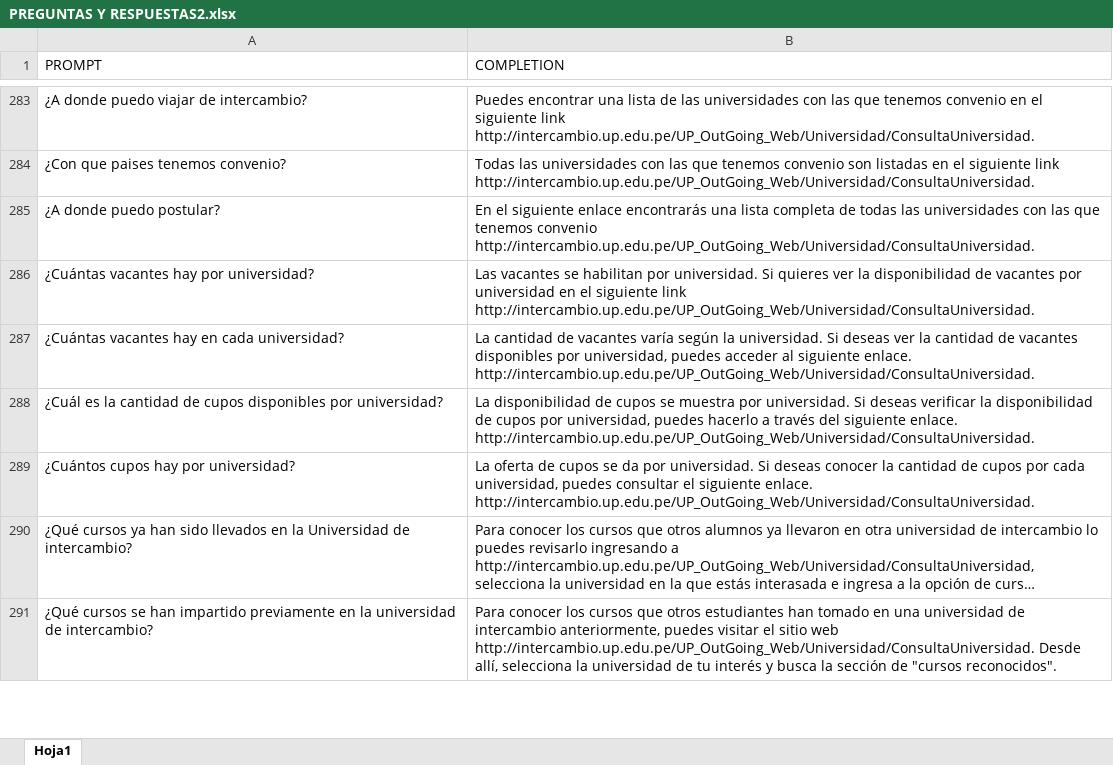
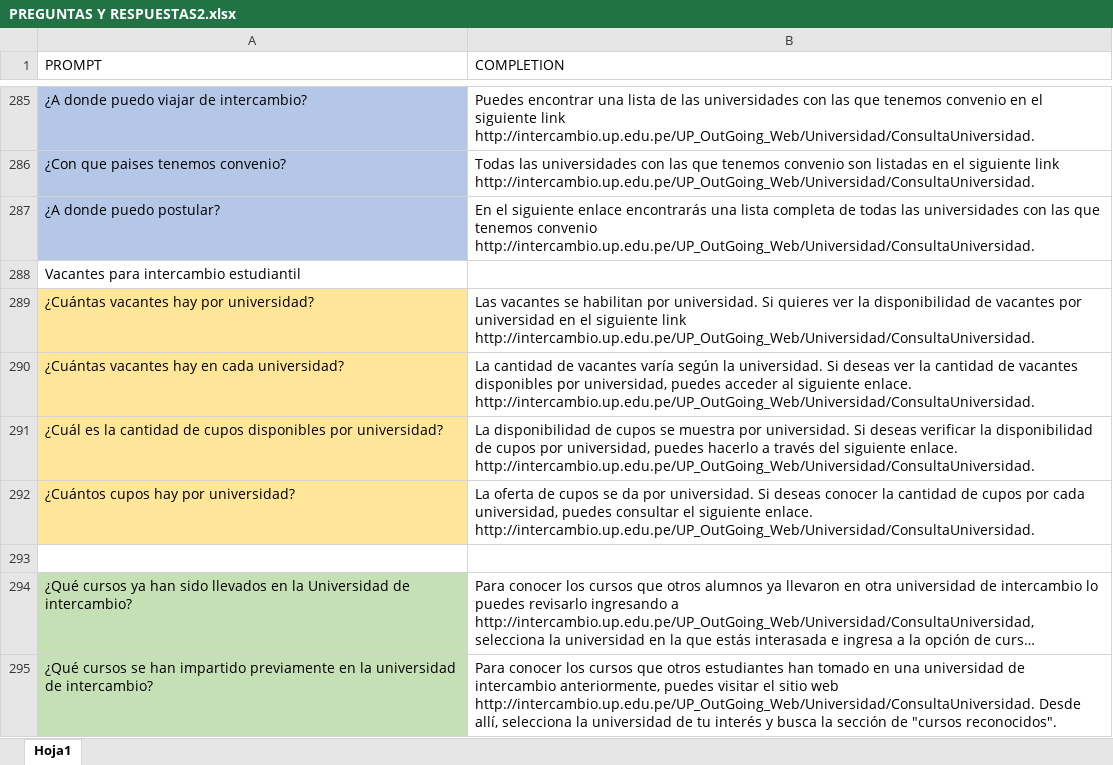
Before and after one commit to akiragothick/gpt3-up-testakira, an Excel workbook: PREGUNTAS Y RESPUESTAS2.xlsx, sheet Hoja1, drawn as a sheet; only a part is shown, gaps mark what is left out; long unchanged cells end in …; values as stored, in another font and other column widths than the file's, no borders; addresses are those after the commit; the diff covers the shown part only; the diff names each change by its address in the sheet, - before the commit and + after, or states it on an @@ line.

```diff
--- a/PREGUNTAS Y RESPUESTAS2.xlsx (sheet Hoja1)
+++ b/PREGUNTAS Y RESPUESTAS2.xlsx (sheet Hoja1)
-A285:A287 fill: none
+A285:A287 fill: #B4C7E7
+row 288: Vacantes para intercambio estudiantil
-A289:A292 fill: none
+A289:A292 fill: #FFE699
+row 293: (empty)
-A294:A295 fill: none
+A294:A295 fill: #C5E0B4
```
Also changed, not shown: 3 added rows and cell formats elsewhere in this sheet, 1 other file.
